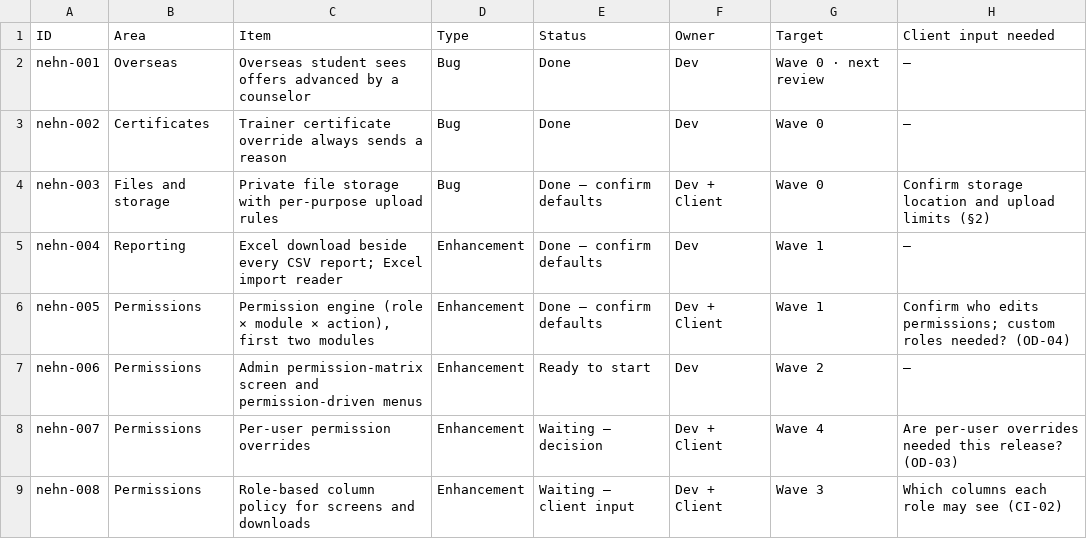
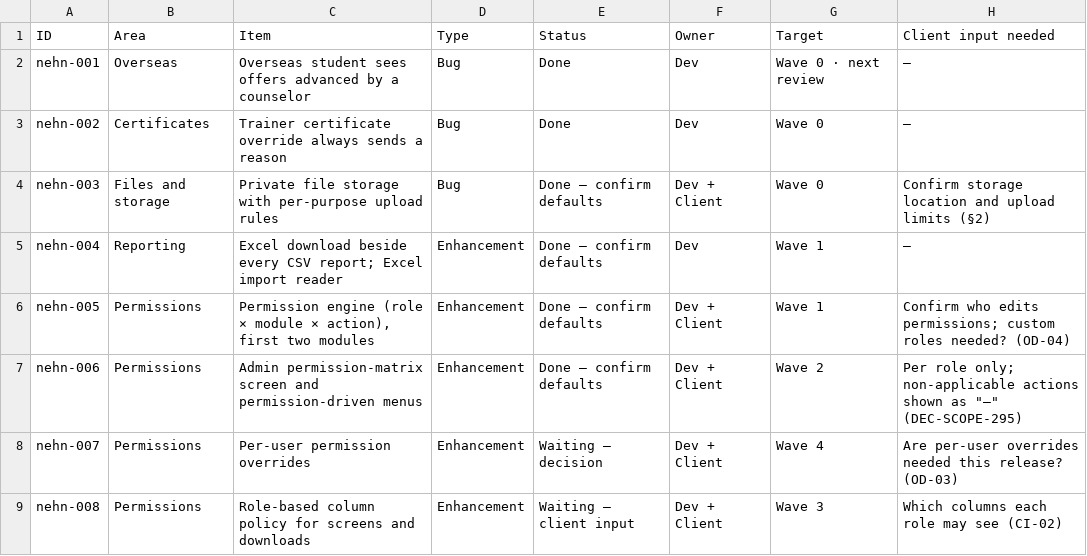
Before and after one commit to nageswau/trainwebsite, a CSV file: docs/delivery/FEEDBACK_TRACKER.csv, drawn as a sheet; only a part is shown.

```diff
--- a/docs/delivery/FEEDBACK_TRACKER.csv
+++ b/docs/delivery/FEEDBACK_TRACKER.csv
@@ -6,3 +6,3 @@ nehn-004,Reporting,Excel download beside every CSV report; Excel import reader,E
 nehn-005,Permissions,"Permission engine (role × module × action), first two modules",Enhancement,Done — confirm defaults,Dev + Client,Wave 1,Confirm who edits permissions; custom roles needed? (OD-04)
-nehn-006,Permissions,Admin permission-matrix screen and permission-driven menus,Enhancement,Ready to start,Dev,Wave 2,—
+nehn-006,Permissions,Admin permission-matrix screen and permission-driven menus,Enhancement,Done — confirm defaults,Dev + Client,Wave 2,"Per role only; non-applicable actions shown as ""—"" (DEC-SCOPE-295)"
 nehn-007,Permissions,Per-user permission overrides,Enhancement,Waiting — decision,Dev + Client,Wave 4,Are per-user overrides needed this release? (OD-03)
```
Also changed, not shown: 5 other files.
